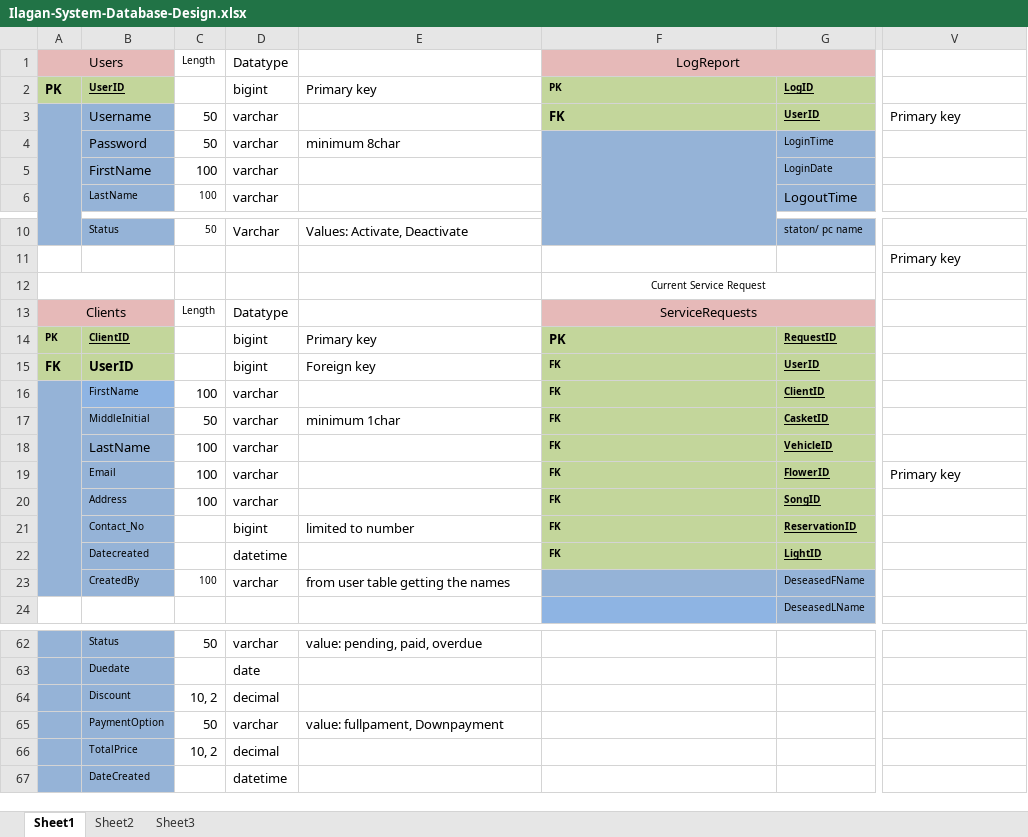
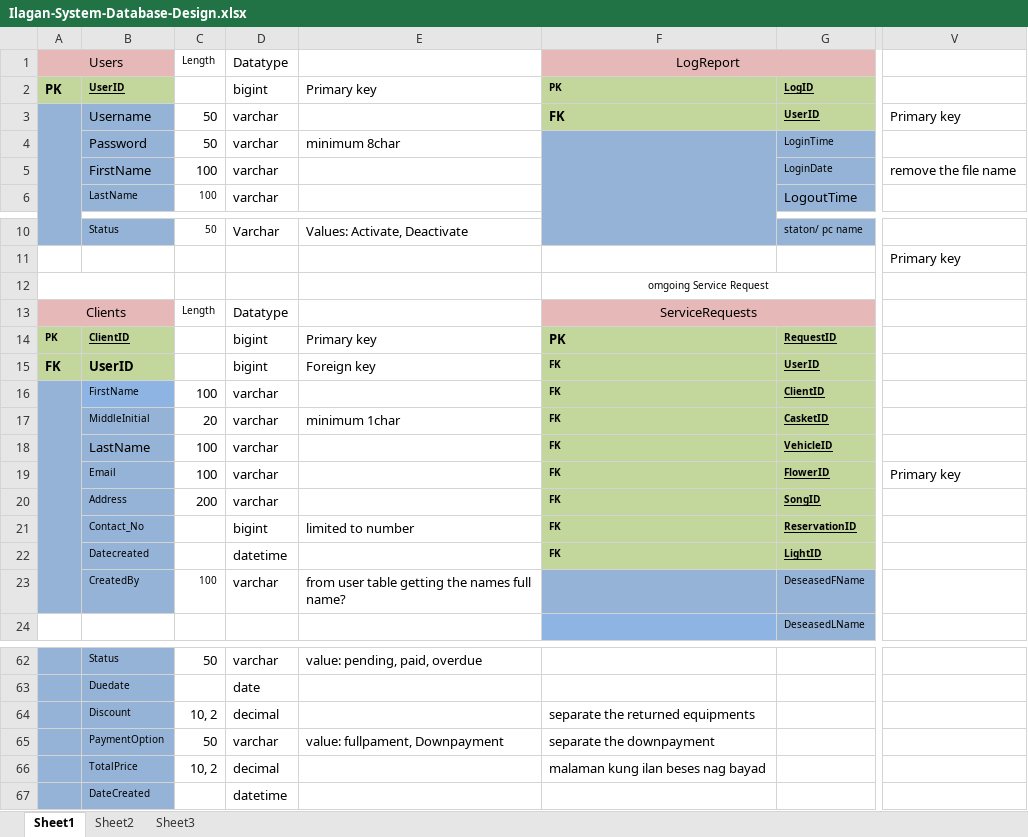
Before and after one commit to AkiiiOO/Capstone-System, an Excel workbook: Ilagan-System-Database-Design.xlsx, sheet Sheet1, drawn as a sheet; only a part is shown, gaps mark what is left out; values as stored, in another font and other column widths than the file's, no borders; the diff covers the shown part only; the diff names each change by its address in the sheet, - before the commit and + after, or states it on an @@ line.

Commit message:
Add files via upload

```diff
--- a/Ilagan-System-Database-Design.xlsx (sheet Sheet1)
+++ b/Ilagan-System-Database-Design.xlsx (sheet Sheet1)
-V5: (empty)
+V5: remove the file name
-F12: Current Service Request
+F12: omgoing Service Request
-C17: 50
+C17: 20
-C20: 100
+C20: 200
-E23: from user table getting the names
+E23: from user table getting the names full name?
-F64: (empty)
+F64: separate the returned equipments
-F65: (empty)
+F65: separate the downpayment
-F66: (empty)
+F66: malaman kung ilan beses nag bayad
```
Also changed, not shown: 16 added rows elsewhere in this sheet.
